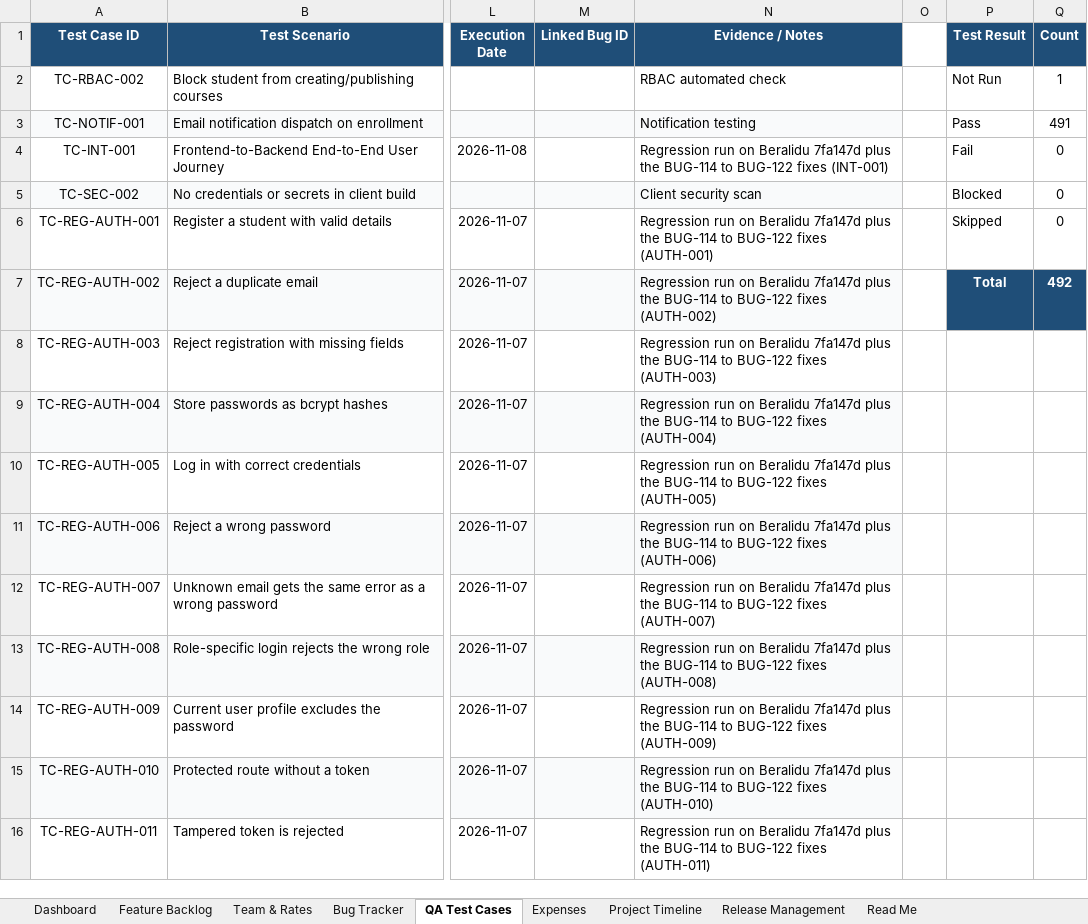
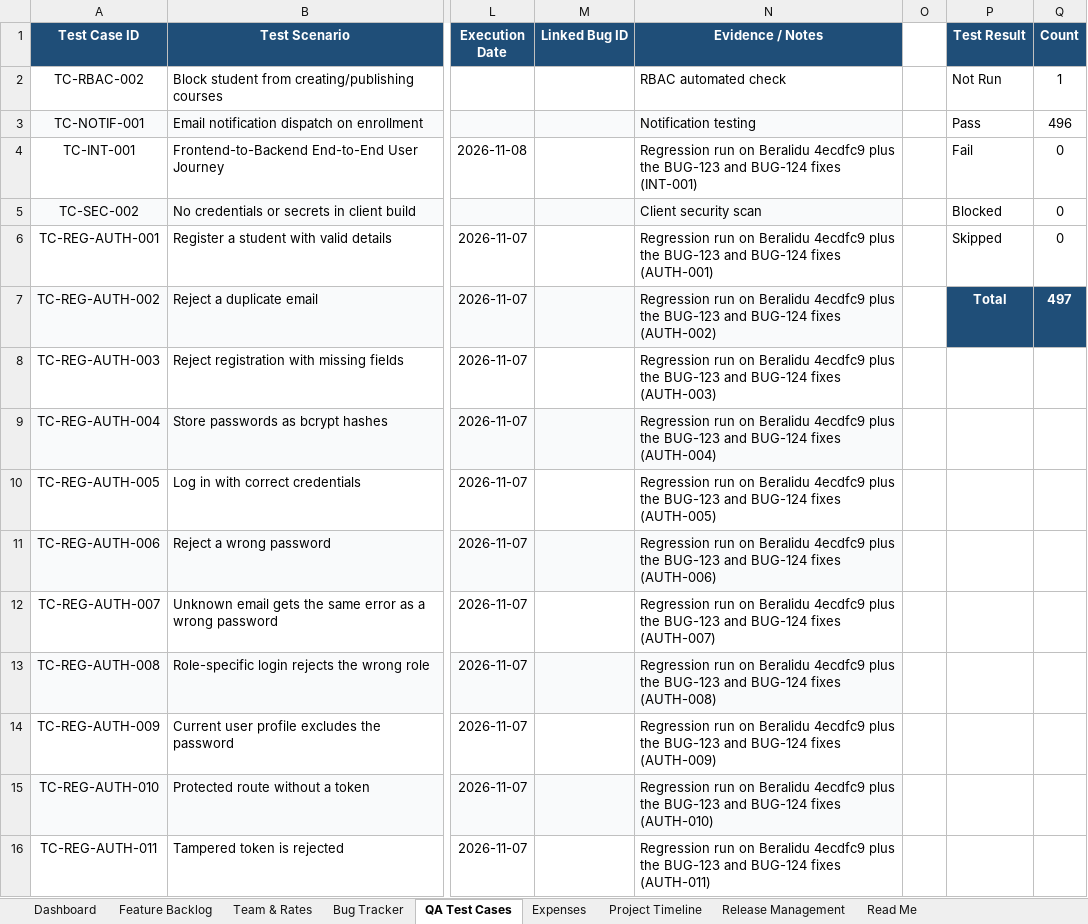
Before and after one commit to Dilshan-Nuwantha/LMS, an Excel workbook: qa/TENZE_LMS_Management_Workbook_Updated.xlsx, sheet QA Test Cases, drawn as a sheet; only a part is shown, gaps mark what is left out; values as stored, in another font and other column widths than the file's, no borders; conditional formats not drawn; the diff covers the shown part only; the diff names each change by its address in the sheet, - before the commit and + after, or states it on an @@ line.

```diff
--- a/qa/TENZE_LMS_Management_Workbook_Updated.xlsx (sheet QA Test Cases)
+++ b/qa/TENZE_LMS_Management_Workbook_Updated.xlsx (sheet QA Test Cases)
-Q3 (Count): 491
+Q3 (Count): 496
-N4 (Evidence / Notes): …on Beralidu 7fa147d plus the BUG-114 to BUG-122 fixes (INT-001)
+N4 (Evidence / Notes): …on Beralidu 4ecdfc9 plus the BUG-123 and BUG-124 fixes (INT-001)
-N6 (Evidence / Notes): …on Beralidu 7fa147d plus the BUG-114 to BUG-122 fixes (AUTH-001)
+N6 (Evidence / Notes): …on Beralidu 4ecdfc9 plus the BUG-123 and BUG-124 fixes (AUTH-001)
-N7 (Evidence / Notes): …on Beralidu 7fa147d plus the BUG-114 to BUG-122 fixes (AUTH-002)
+N7 (Evidence / Notes): …on Beralidu 4ecdfc9 plus the BUG-123 and BUG-124 fixes (AUTH-002)
-Q7 (Count): 492
+Q7 (Count): 497
-N8 (Evidence / Notes): …on Beralidu 7fa147d plus the BUG-114 to BUG-122 fixes (AUTH-003)
+N8 (Evidence / Notes): …on Beralidu 4ecdfc9 plus the BUG-123 and BUG-124 fixes (AUTH-003)
-N9 (Evidence / Notes): …on Beralidu 7fa147d plus the BUG-114 to BUG-122 fixes (AUTH-004)
+N9 (Evidence / Notes): …on Beralidu 4ecdfc9 plus the BUG-123 and BUG-124 fixes (AUTH-004)
-N10 (Evidence / Notes): …on Beralidu 7fa147d plus the BUG-114 to BUG-122 fixes (AUTH-005)
+N10 (Evidence / Notes): …on Beralidu 4ecdfc9 plus the BUG-123 and BUG-124 fixes (AUTH-005)
-N11 (Evidence / Notes): …on Beralidu 7fa147d plus the BUG-114 to BUG-122 fixes (AUTH-006)
+N11 (Evidence / Notes): …on Beralidu 4ecdfc9 plus the BUG-123 and BUG-124 fixes (AUTH-006)
-N12 (Evidence / Notes): …on Beralidu 7fa147d plus the BUG-114 to BUG-122 fixes (AUTH-007)
+N12 (Evidence / Notes): …on Beralidu 4ecdfc9 plus the BUG-123 and BUG-124 fixes (AUTH-007)
-N13 (Evidence / Notes): …on Beralidu 7fa147d plus the BUG-114 to BUG-122 fixes (AUTH-008)
+N13 (Evidence / Notes): …on Beralidu 4ecdfc9 plus the BUG-123 and BUG-124 fixes (AUTH-008)
-N14 (Evidence / Notes): …on Beralidu 7fa147d plus the BUG-114 to BUG-122 fixes (AUTH-009)
+N14 (Evidence / Notes): …on Beralidu 4ecdfc9 plus the BUG-123 and BUG-124 fixes (AUTH-009)
-N15 (Evidence / Notes): …on Beralidu 7fa147d plus the BUG-114 to BUG-122 fixes (AUTH-010)
+N15 (Evidence / Notes): …on Beralidu 4ecdfc9 plus the BUG-123 and BUG-124 fixes (AUTH-010)
-N16 (Evidence / Notes): …on Beralidu 7fa147d plus the BUG-114 to BUG-122 fixes (AUTH-011)
+N16 (Evidence / Notes): …on Beralidu 4ecdfc9 plus the BUG-123 and BUG-124 fixes (AUTH-011)
```
Also changed, not shown: 5 added rows and 478 edited cells elsewhere in this sheet, sheet Bug Tracker, sheet Dashboard, 17 other files.
